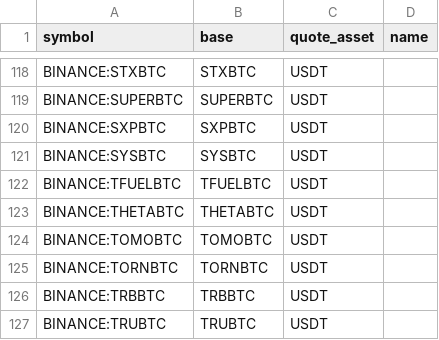
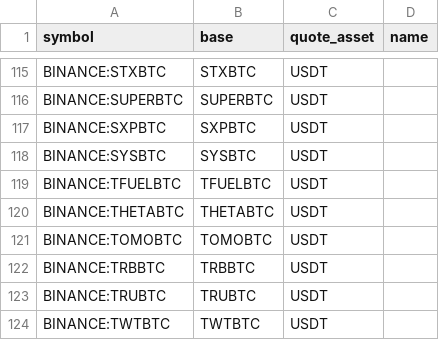
Before and after one commit to avatar-lavventura/trade_bot, a CSV file: tradingview-alerts/pairs_btc.csv, drawn as a sheet; only a part is shown, gaps mark what is left out; the shorter side is filled out with more unchanged rows; the diff covers the shown part only.

```diff
--- a/tradingview-alerts/pairs_btc.csv
+++ b/tradingview-alerts/pairs_btc.csv
@@ -124,3 +121,2 @@ BINANCE:THETABTC,THETABTC,USDT,
 BINANCE:TOMOBTC,TOMOBTC,USDT,
-BINANCE:TORNBTC,TORNBTC,USDT,
 BINANCE:TRBBTC,TRBBTC,USDT,
```
Also changed, not shown: 1 added row and 4 removed rows elsewhere in this file, tradingview-alerts/pairs_usdt.csv, 18 other files.
